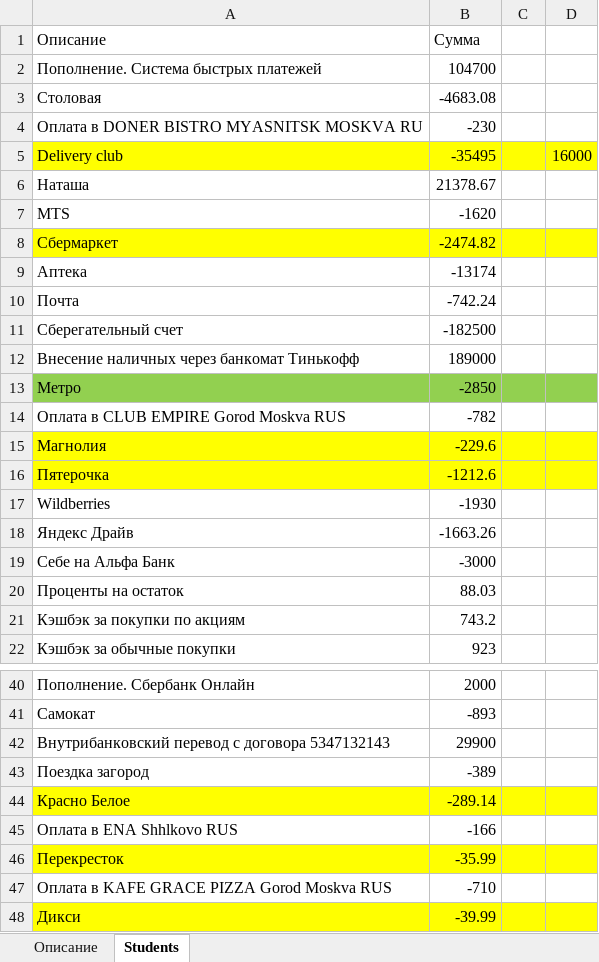
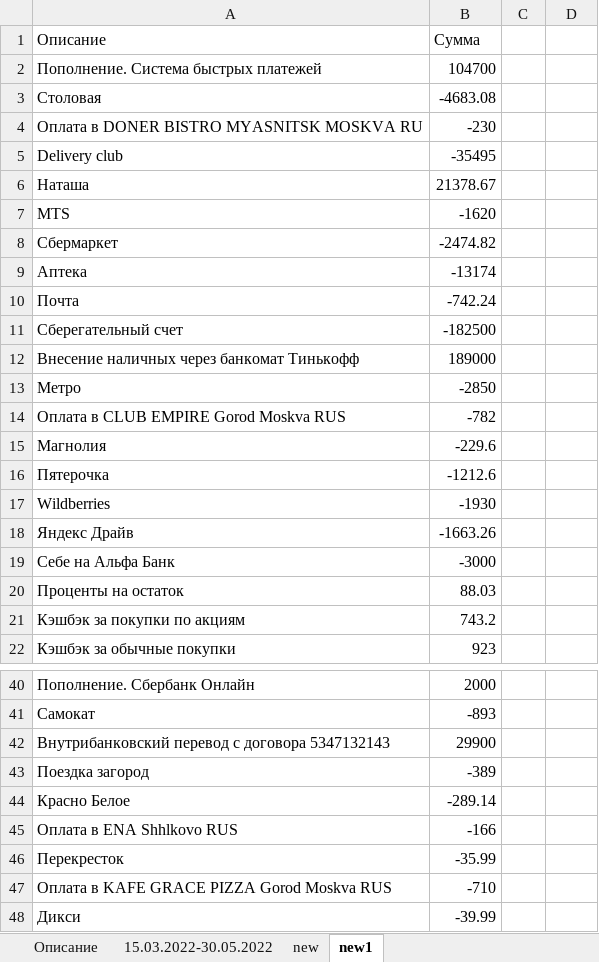
Before and after one commit to AleksisSanhes/tink_account, an Excel workbook: excel.xlsx, sheet new1, drawn as a sheet; only a part is shown, gaps mark what is left out; values as stored, in another font and other column widths than the file's, no borders; the diff covers the shown part only; the diff names each change by its address in the sheet, - before the commit and + after, or states it on an @@ line.

```diff
--- a/excel.xlsx (sheet new1)
+++ b/excel.xlsx (sheet new1)
-sheet tab: Students
+sheet tab: new1
+sheet tab: 15.03.2022-30.05.2022
+sheet tab: new
-A5:D5 fill: #FFFF00
+A5:D5 fill: none
-D5: 16000
+D5: (empty)
-A8:D8 fill: #FFFF00
+A8:D8 fill: none
-A13:D13 fill: #92D050
+A13:D13 fill: none
-A15:D16 fill: #FFFF00
+A15:D16 fill: none
-A44:D44 fill: #FFFF00
+A44:D44 fill: none
-A46:D46 fill: #FFFF00
+A46:D46 fill: none
-A48:D48 fill: #FFFF00
+A48:D48 fill: none
```
Also changed, not shown: 1 edited cell and cell formats elsewhere in this sheet, 2 other files.
